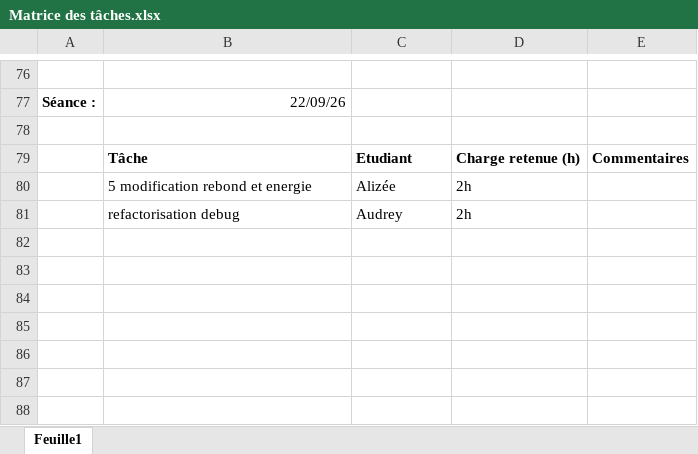
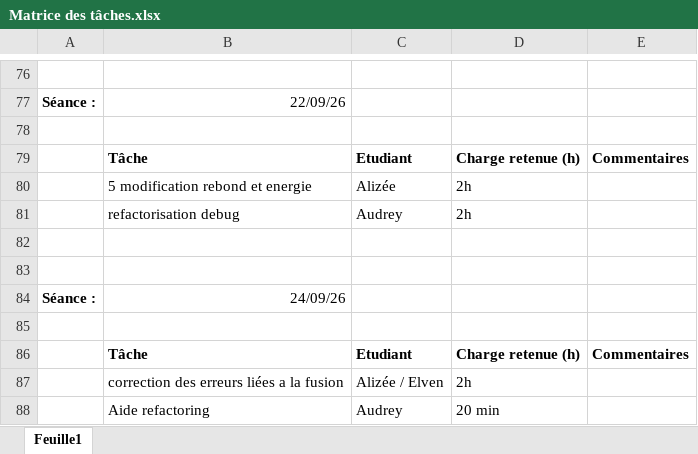
Before and after one commit to Dragon-de-rage/Moteur-de-jeu-2D, an Excel workbook: Matrice des tâches.xlsx, sheet Feuille1, drawn as a sheet; only a part is shown, gaps mark what is left out; values as stored, in another font and other column widths than the file's, no borders; the diff names each change by its address in the sheet, - before the commit and + after, or states it on an @@ line.

Commit message:
mise a jour matrice des taches

```diff
--- a/Matrice des tâches.xlsx (sheet Feuille1)
+++ b/Matrice des tâches.xlsx (sheet Feuille1)
+row 82: (empty)
+row 83: (empty)
+row 84: Séance : | 24/09/26
+row 85: (empty)
+row 86:  | Tâche | Etudiant | Charge retenue (h) | Commentaires
+row 87:  | correction des erreurs liées a la fusion | Alizée / Elven | 2h
+row 88:  | Aide refactoring | Audrey | 20 min
```
